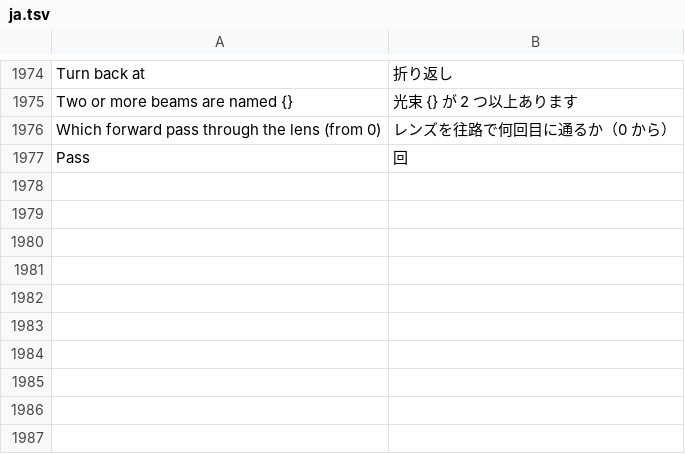
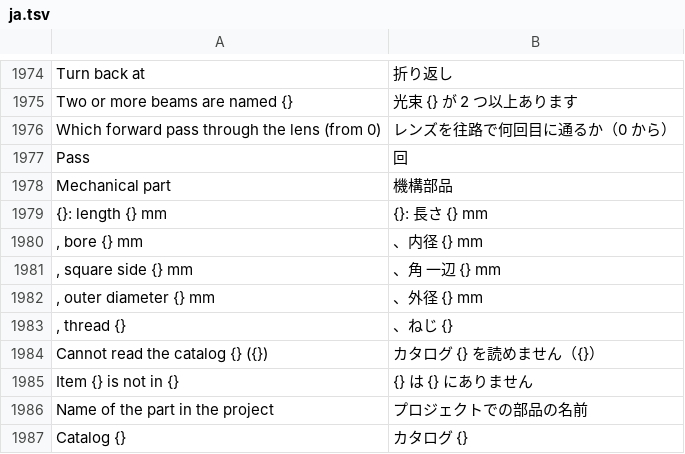
Before and after one commit to masa-iwm/lensbench, a TSV file: crates/lensbench-gui/lang/ja.tsv, drawn as a sheet; only a part is shown, gaps mark what is left out; the diff names each change by its address in the sheet, - before the commit and + after, or states it on an @@ line.

Commit message:
Show the catalog item, kind and size of each mechanical part in the combination

```diff
--- a/crates/lensbench-gui/lang/ja.tsv
+++ b/crates/lensbench-gui/lang/ja.tsv
+row 1978: Mechanical part | 機構部品
+row 1979: {}: length {} mm | {}: 長さ {} mm
+row 1980: , bore {} mm | 、内径 {} mm
+row 1981: , square side {} mm | 、角 一辺 {} mm
+row 1982: , outer diameter {} mm | 、外径 {} mm
+row 1983: , thread {} | 、ねじ {}
+row 1984: Cannot read the catalog {} ({}) | カタログ {} を読めません（{}）
+row 1985: Item {} is not in {} | {} は {} にありません
+row 1986: Name of the part in the project | プロジェクトでの部品の名前
+row 1987: Catalog {} | カタログ {}
```
Also changed, not shown: 4 other files.
